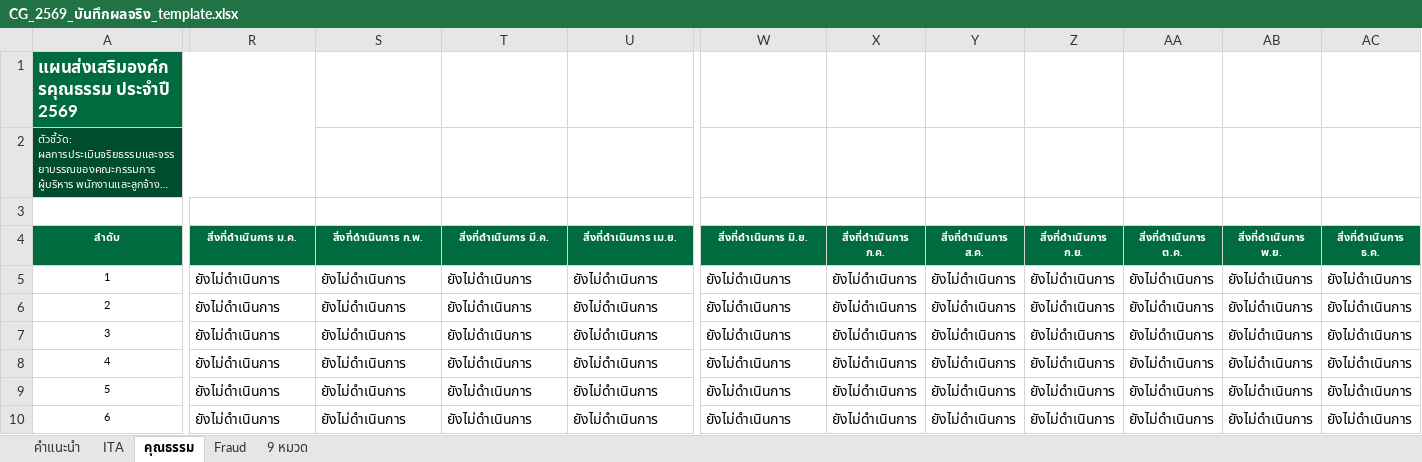
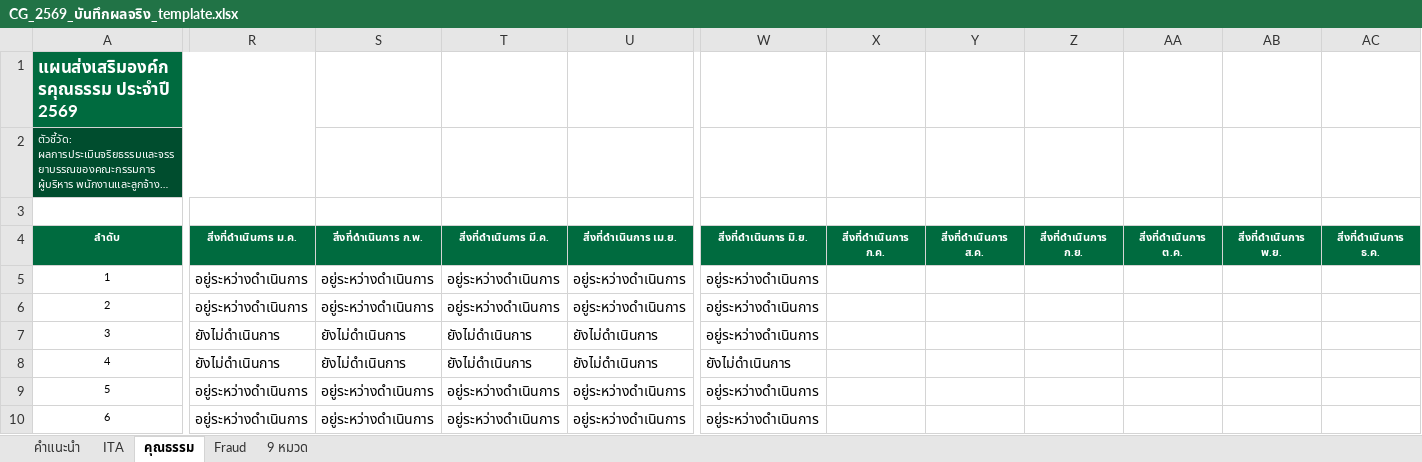
Before and after one commit to atomnet18-lang/cg-dashboard-2569, an Excel workbook: CG_2569_บันทึกผลจริง_template.xlsx, sheet คุณธรรม, drawn as a sheet; only a part is shown, gaps mark what is left out; long unchanged cells end in …; values as stored, in another font and other column widths than the file's, no borders; the diff covers the shown part only; the diff names each change by its address in the sheet, - before the commit and + after, or states it on an @@ line.

```diff
--- a/CG_2569_บันทึกผลจริง_template.xlsx (sheet คุณธรรม)
+++ b/CG_2569_บันทึกผลจริง_template.xlsx (sheet คุณธรรม)
-R5:R6 (สิ่งที่ดำเนินการ ม.ค.): ยังไม่ดำเนินการ
+R5:R6 (สิ่งที่ดำเนินการ ม.ค.): อยู่ระหว่างดำเนินการ
-S5:S6 (สิ่งที่ดำเนินการ ก.พ.): ยังไม่ดำเนินการ
+S5:S6 (สิ่งที่ดำเนินการ ก.พ.): อยู่ระหว่างดำเนินการ
-T5:T6 (สิ่งที่ดำเนินการ มี.ค.): ยังไม่ดำเนินการ
+T5:T6 (สิ่งที่ดำเนินการ มี.ค.): อยู่ระหว่างดำเนินการ
-U5:U6 (สิ่งที่ดำเนินการ เม.ย.): ยังไม่ดำเนินการ
+U5:U6 (สิ่งที่ดำเนินการ เม.ย.): อยู่ระหว่างดำเนินการ
-W5:W7 (สิ่งที่ดำเนินการ มิ.ย.): ยังไม่ดำเนินการ
+W5:W7 (สิ่งที่ดำเนินการ มิ.ย.): อยู่ระหว่างดำเนินการ
-X5:X10 (สิ่งที่ดำเนินการ ก.ค.): ยังไม่ดำเนินการ
+X5:X10 (สิ่งที่ดำเนินการ ก.ค.): (empty)
-Y5:Y10 (สิ่งที่ดำเนินการ ส.ค.): ยังไม่ดำเนินการ
+Y5:Y10 (สิ่งที่ดำเนินการ ส.ค.): (empty)
-Z5:Z10 (สิ่งที่ดำเนินการ ก.ย.): ยังไม่ดำเนินการ
+Z5:Z10 (สิ่งที่ดำเนินการ ก.ย.): (empty)
-AA5:AA10 (สิ่งที่ดำเนินการ ต.ค.): ยังไม่ดำเนินการ
+AA5:AA10 (สิ่งที่ดำเนินการ ต.ค.): (empty)
-AB5:AB10 (สิ่งที่ดำเนินการ พ.ย.): ยังไม่ดำเนินการ
+AB5:AB10 (สิ่งที่ดำเนินการ พ.ย.): (empty)
-AC5:AC10 (สิ่งที่ดำเนินการ ธ.ค.): ยังไม่ดำเนินการ
+AC5:AC10 (สิ่งที่ดำเนินการ ธ.ค.): (empty)
-R9:R10 (สิ่งที่ดำเนินการ ม.ค.): ยังไม่ดำเนินการ
+R9:R10 (สิ่งที่ดำเนินการ ม.ค.): อยู่ระหว่างดำเนินการ
-S9:S10 (สิ่งที่ดำเนินการ ก.พ.): ยังไม่ดำเนินการ
+S9:S10 (สิ่งที่ดำเนินการ ก.พ.): อยู่ระหว่างดำเนินการ
-T9:T10 (สิ่งที่ดำเนินการ มี.ค.): ยังไม่ดำเนินการ
+T9:T10 (สิ่งที่ดำเนินการ มี.ค.): อยู่ระหว่างดำเนินการ
-U9:U10 (สิ่งที่ดำเนินการ เม.ย.): ยังไม่ดำเนินการ
+U9:U10 (สิ่งที่ดำเนินการ เม.ย.): อยู่ระหว่างดำเนินการ
-W9:W10 (สิ่งที่ดำเนินการ มิ.ย.): ยังไม่ดำเนินการ
+W9:W10 (สิ่งที่ดำเนินการ มิ.ย.): อยู่ระหว่างดำเนินการ
```
Also changed, not shown: 4 edited cells elsewhere in this sheet, sheet 9 หมวด, sheet Fraud, 1 other file.
